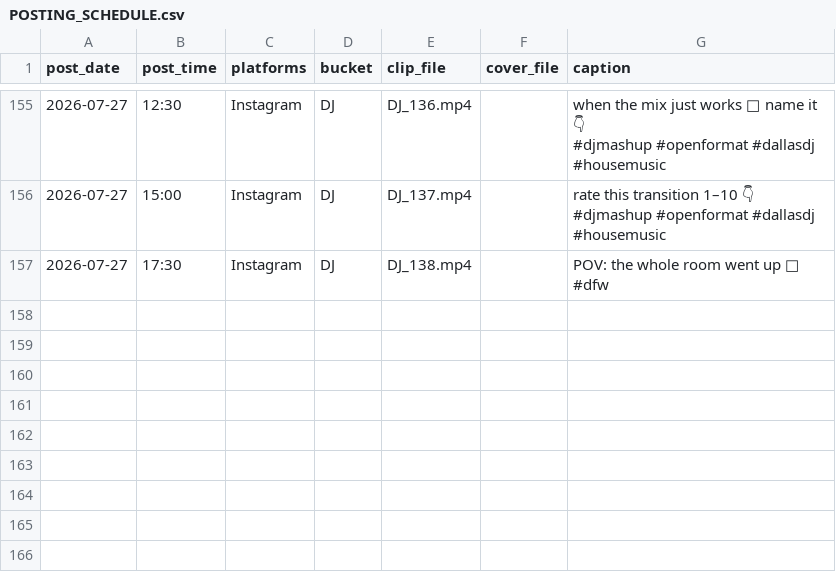
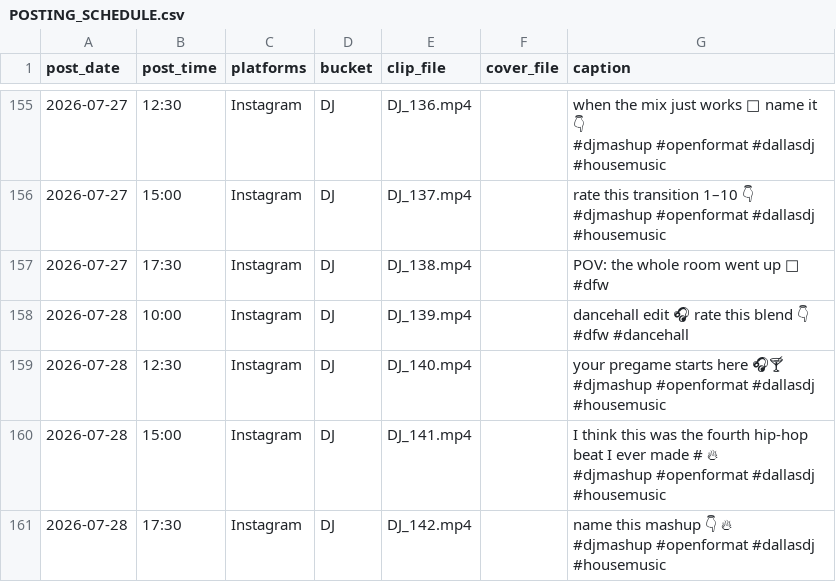
Before and after one commit to bodom45/cmw-clips, a CSV file: POSTING_SCHEDULE.csv, drawn as a sheet; only a part is shown, gaps mark what is left out; ↵ is a line break in a cell; the diff names each change by its address in the sheet, - before the commit and + after, or states it on an @@ line.

Commit message:
Auto-refill: +4 DJ clips, tag v19

```diff
--- a/POSTING_SCHEDULE.csv
+++ b/POSTING_SCHEDULE.csv
+row 158: 2026-07-28 | 10:00 | Instagram | DJ | DJ_139.mp4 |  | dancehall edit 🎧 rate this blend 👇 ↵ #dfw #dancehall
+row 159: 2026-07-28 | 12:30 | Instagram | DJ | DJ_140.mp4 |  | your pregame starts here 🎧🍸 ↵ #djmashup #openformat #dallasdj #housemusic
+row 160: 2026-07-28 | 15:00 | Instagram | DJ | DJ_141.mp4 |  | I think this was the fourth hip-hop beat I ever made # 🔥 ↵ #djmashup #openformat #dallasdj #housemusic
+row 161: 2026-07-28 | 17:30 | Instagram | DJ | DJ_142.mp4 |  | name this mashup 👇 🔥 ↵ #djmashup #openformat #dallasdj #housemusic
```
Also changed, not shown: 4 other files.
